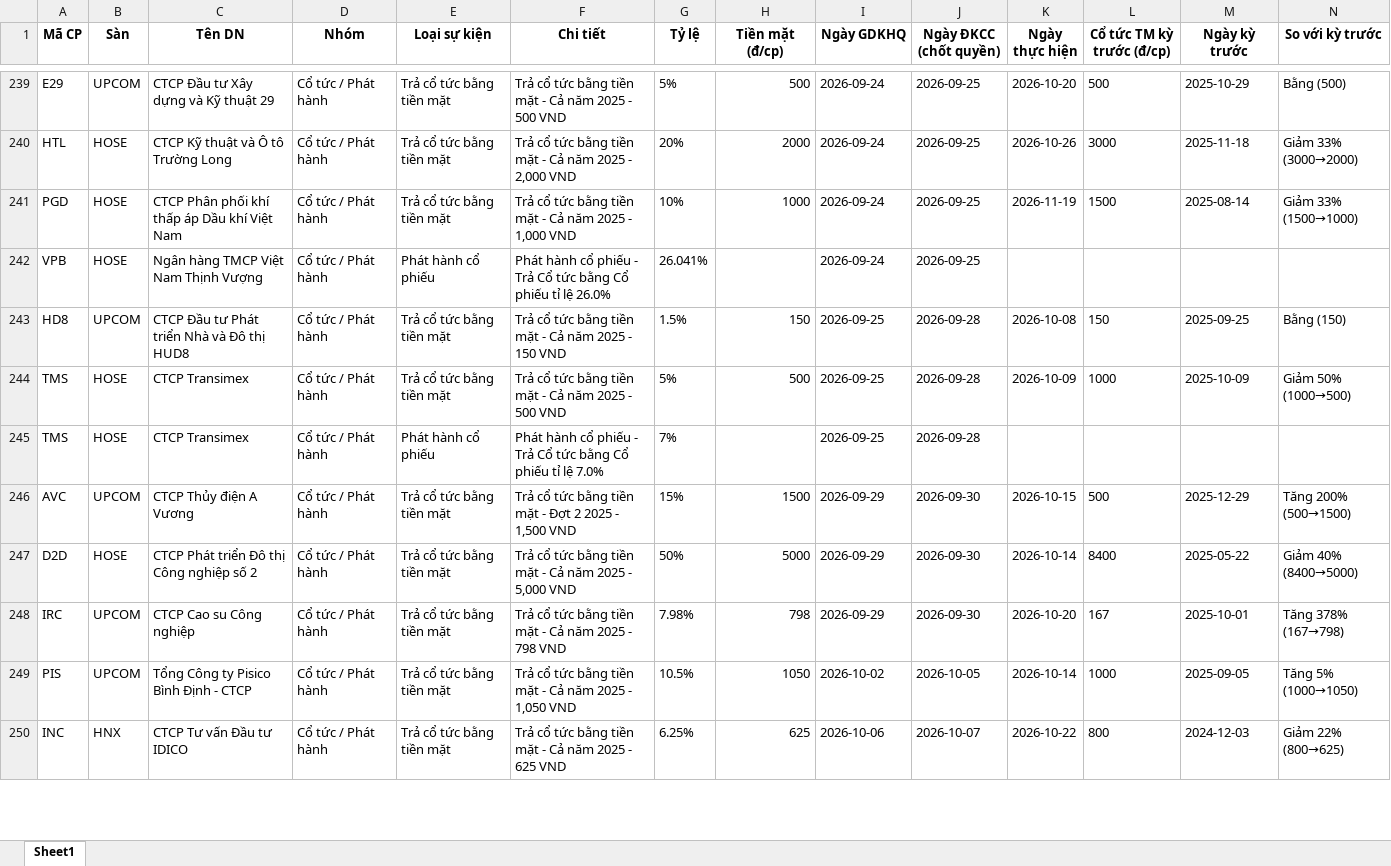
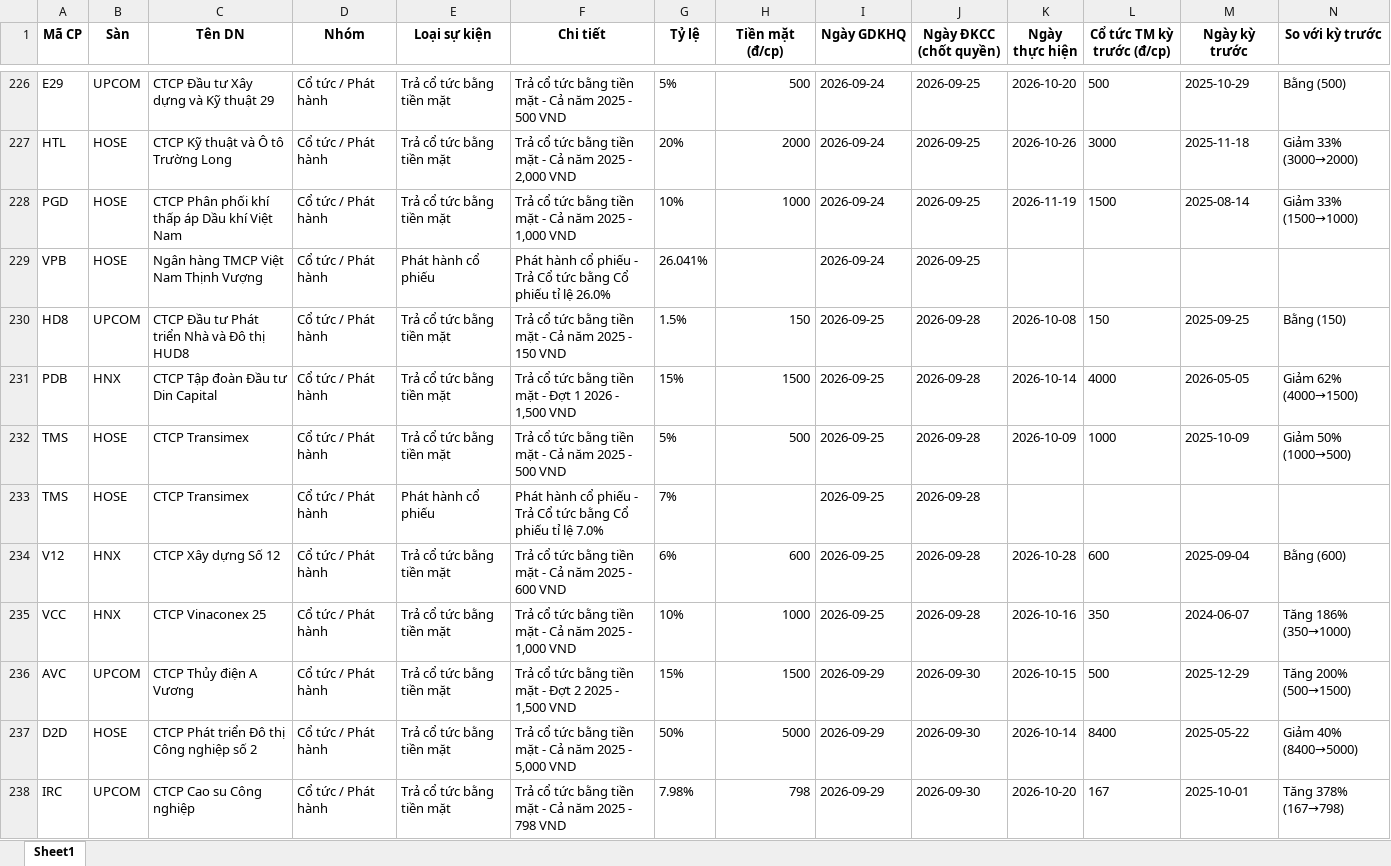
Before and after one commit to thanhungtrang2508-collab/TNKB, an Excel workbook: data/lich_su_kien.xlsx, sheet Sheet1, drawn as a sheet; only a part is shown, gaps mark what is left out; the shorter side is filled out with more unchanged rows; values as stored, in another font and other column widths than the file's, no borders; the diff covers the shown part only; the diff names each change by its address in the sheet, - before the commit and + after, or states it on an @@ line.

```diff
--- a/data/lich_su_kien.xlsx (sheet Sheet1)
+++ b/data/lich_su_kien.xlsx (sheet Sheet1)
+row 231: PDB | HNX | CTCP Tập đoàn Đầu tư Din Capital | Cổ tức / Phát hành | Trả cổ tức bằng tiền mặt | Trả cổ tức bằng tiền mặt - Đợt 1 2026 - 1,500 VND | 15% | 1500 | 2026-09-25 | 2026-09-28 | 2026-10-14 | 4000 | 2026-05-05 | Giảm 62% (4000→1500)
+row 234: V12 | HNX | CTCP Xây dựng Số 12 | Cổ tức / Phát hành | Trả cổ tức bằng tiền mặt | Trả cổ tức bằng tiền mặt - Cả năm 2025 - 600 VND | 6% | 600 | 2026-09-25 | 2026-09-28 | 2026-10-28 | 600 | 2025-09-04 | Bằng (600)
+row 235: VCC | HNX | CTCP Vinaconex 25 | Cổ tức / Phát hành | Trả cổ tức bằng tiền mặt | Trả cổ tức bằng tiền mặt - Cả năm 2025 - 1,000 VND | 10% | 1000 | 2026-09-25 | 2026-09-28 | 2026-10-16 | 350 | 2024-06-07 | Tăng 186% (350→1000)
```
Also changed, not shown: 8 added rows, 21 removed rows and 1 edited cell elsewhere in this sheet, 3 other files.
